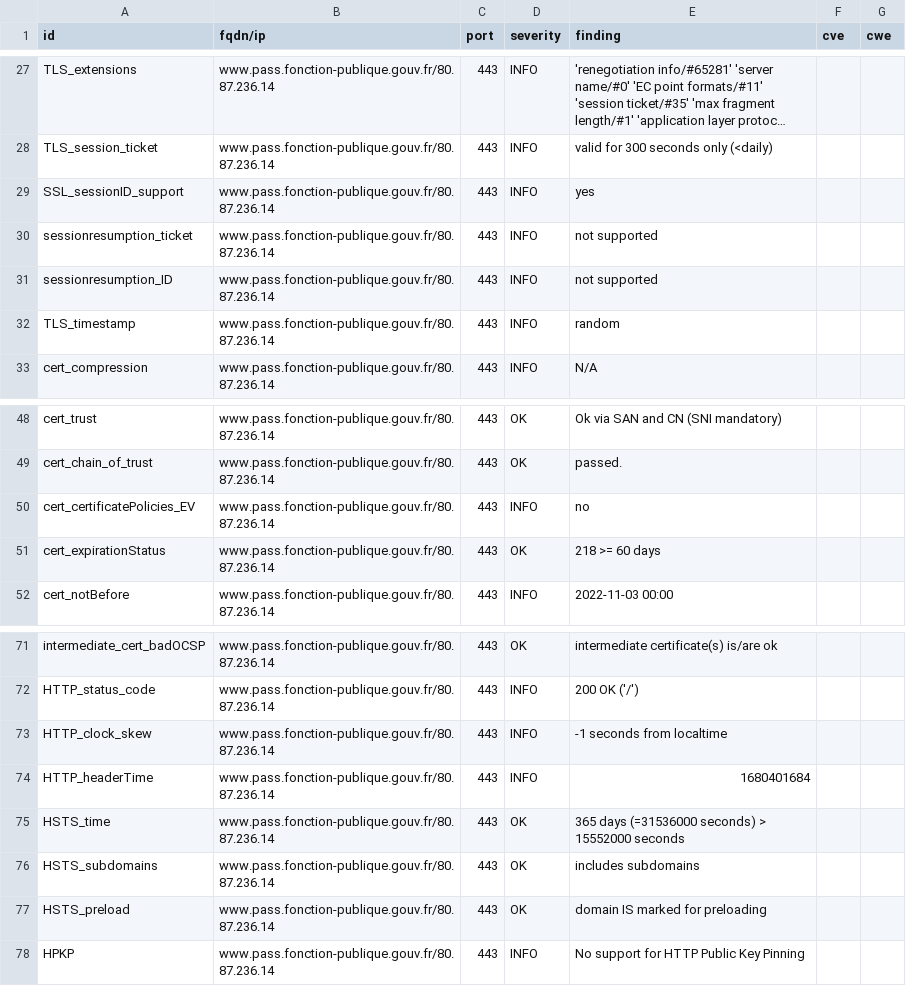
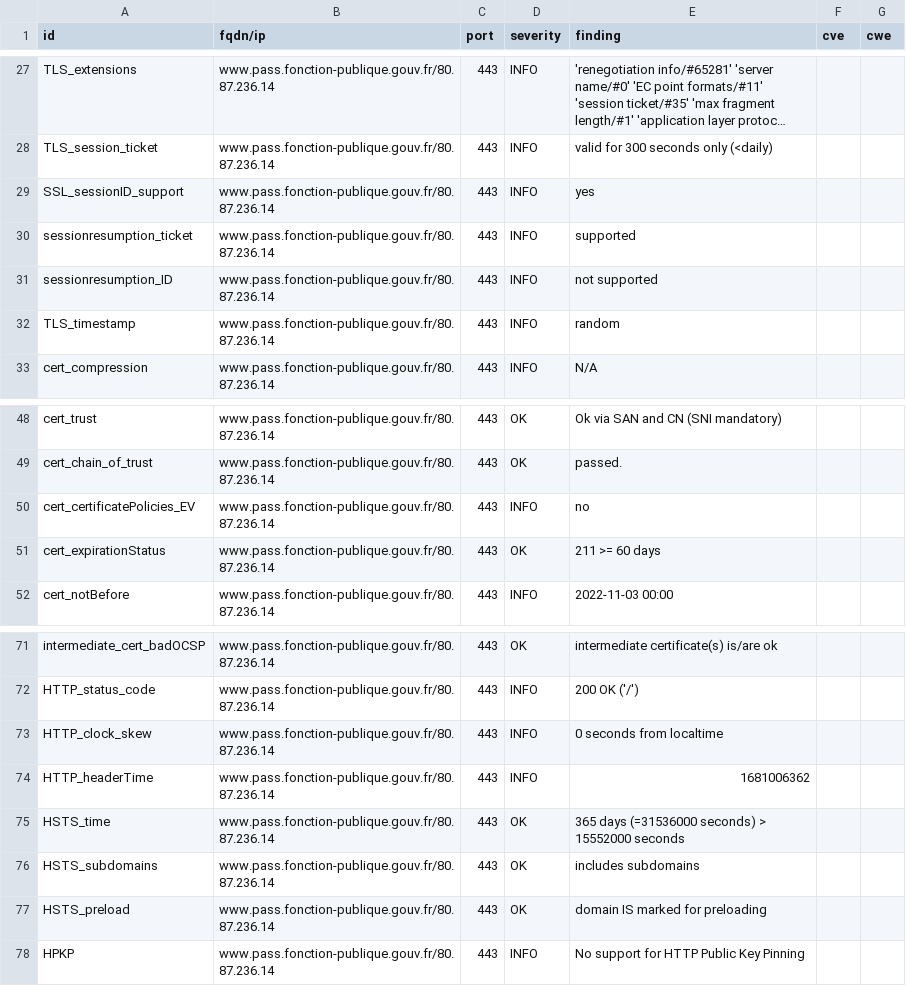
Before and after one commit to bmatge/dashlord, a CSV file: results/aHR0cHM6Ly93d3cucGFzcy5mb25jdGlvbi1wdWJsaXF1ZS5nb3V2LmZyLw==/testssl.csv, drawn as a sheet; only a part is shown, gaps mark what is left out; long unchanged cells end in ….

```diff
--- a/results/aHR0cHM6Ly93d3cucGFzcy5mb25jdGlvbi1wdWJsaXF1ZS5nb3V2LmZyLw==/testssl.csv
+++ b/results/aHR0cHM6Ly93d3cucGFzcy5mb25jdGlvbi1wdWJsaXF1ZS5nb3V2LmZyLw==/testssl.csv
@@ -29,3 +29,3 @@
 "SSL_sessionID_support","www.pass.fonction-publique.gouv.fr/80.87.236.14","443","INFO","yes","",""
-"sessionresumption_ticket","www.pass.fonction-publique.gouv.fr/80.87.236.14","443","INFO","not supported","",""
+"sessionresumption_ticket","www.pass.fonction-publique.gouv.fr/80.87.236.14","443","INFO","supported","",""
 "sessionresumption_ID","www.pass.fonction-publique.gouv.fr/80.87.236.14","443","INFO","not supported","",""
@@ -50,3 +50,3 @@
 "cert_certificatePolicies_EV","www.pass.fonction-publique.gouv.fr/80.87.236.14","443","INFO","no","",""
-"cert_expirationStatus","www.pass.fonction-publique.gouv.fr/80.87.236.14","443","OK","218 >= 60 days","",""
+"cert_expirationStatus","www.pass.fonction-publique.gouv.fr/80.87.236.14","443","OK","211 >= 60 days","",""
 "cert_notBefore","www.pass.fonction-publique.gouv.fr/80.87.236.14","443","INFO","2022-11-03 00:00","",""
@@ -72,4 +72,4 @@
 "HTTP_status_code","www.pass.fonction-publique.gouv.fr/80.87.236.14","443","INFO","200 OK ('/')","",""
-"HTTP_clock_skew","www.pass.fonction-publique.gouv.fr/80.87.236.14","443","INFO","-1 seconds from localtime","",""
-"HTTP_headerTime","www.pass.fonction-publique.gouv.fr/80.87.236.14","443","INFO","1680401684","",""
+"HTTP_clock_skew","www.pass.fonction-publique.gouv.fr/80.87.236.14","443","INFO","0 seconds from localtime","",""
+"HTTP_headerTime","www.pass.fonction-publique.gouv.fr/80.87.236.14","443","INFO","1681006362","",""
 "HSTS_time","www.pass.fonction-publique.gouv.fr/80.87.236.14","443","OK","365 days (=31536000 seconds) > 15552000 seconds","",""
```
Also changed, not shown: 13 other files.
